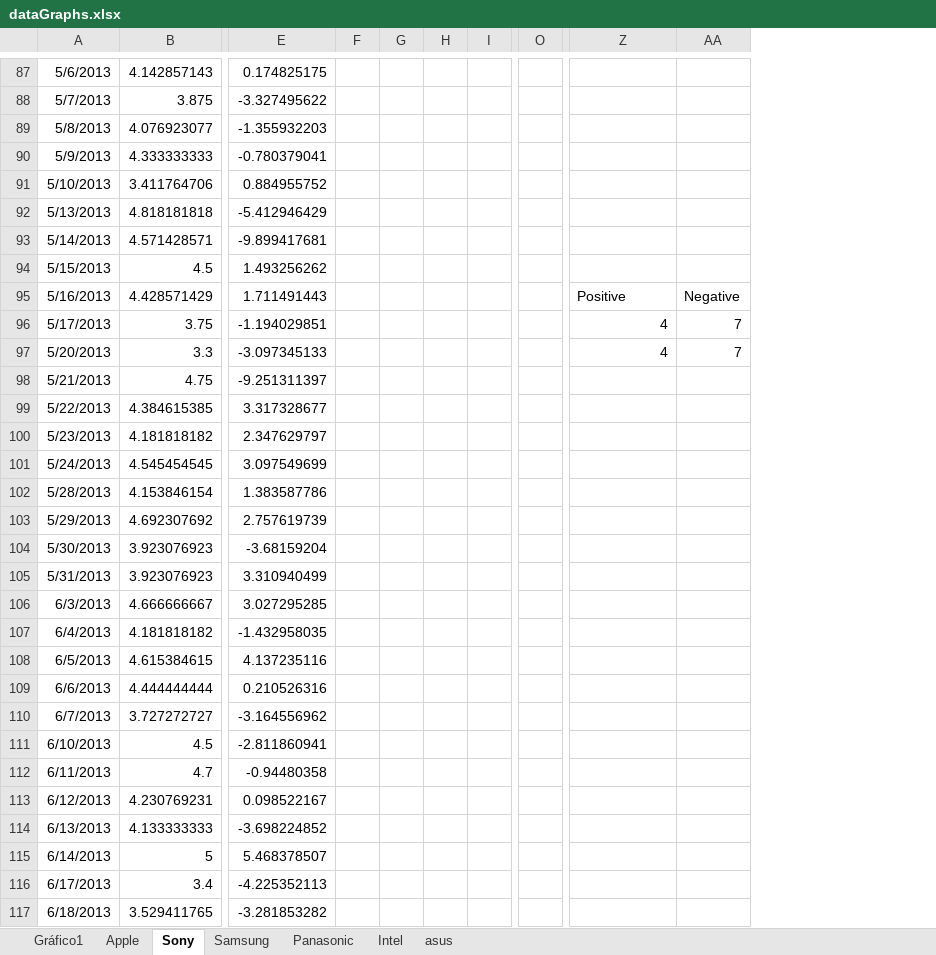
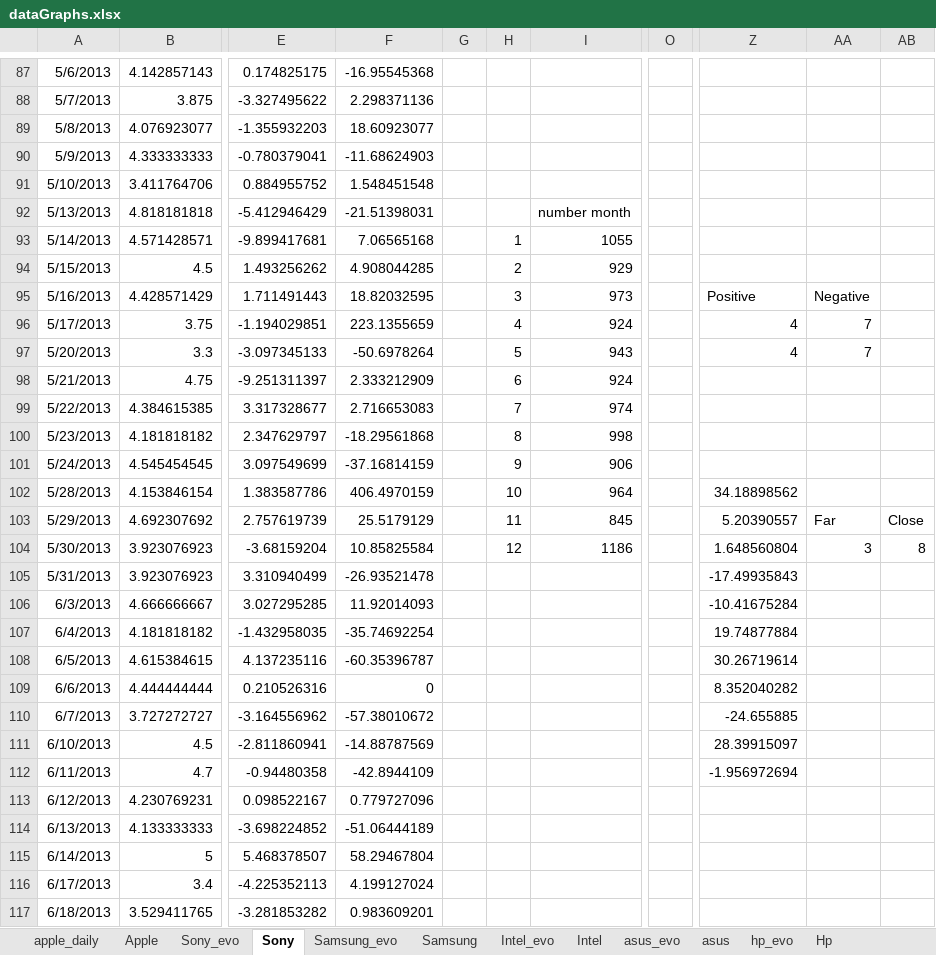
Before and after one commit to DiogoVazC/mbigdata17ut, an Excel workbook: dataGraphs.xlsx, sheet Sony, drawn as a sheet; only a part is shown, gaps mark what is left out; values as stored, in another font and other column widths than the file's, no borders; charts and pictures not drawn; removed rows and columns are numbered as before the commit, all else as after; the diff covers the shown part only; the diff names each change by its address in the sheet, - before the commit and + after, or states it on an @@ line.

```diff
--- a/dataGraphs.xlsx (sheet Sony)
+++ b/dataGraphs.xlsx (sheet Sony)
-sheet tab: Gráfico1
+sheet tab: apple_daily
+sheet tab: Sony_evo
+sheet tab: Samsung_evo
+sheet tab: Intel_evo
+sheet tab: asus_evo
+sheet tab: hp_evo
+sheet tab: Hp
-column F, empty
+column F, rows 87-117: -16.95545368 | 2.298371136 | 18.60923077 | -11.68624903 | 1.548451548 | -21.51398031 | 7.06565168 | 4.908044285 | 18.82032595 | 223.1355659 | -50.6978264 | 2.333212909 | 2.716653083 | -18.29561868 | -37.16814159 | 406.4970159 | 25.5179129 | 10.85825584 | -26.93521478 | 11.92014093 | -35.74692254 | -60.35396787 | 0 | -57.38010672 | -14.88787569 | -42.8944109 | 0.779727096 | -51.06444189 | 58.29467804 | 4.199127024 | 0.983609201
-column I, empty
+column I, rows 92-104: number month | 1055 | 929 | 973 | 924 | 943 | 924 | 974 | 998 | 906 | 964 | 845 | 1186
-column O, empty
+column O, empty
+column AB, rows 103-104: Close | 8
-H93: (empty)
+H93: 1
-H94: (empty)
+H94: 2
-H95: (empty)
+H95: 3
-H96: (empty)
+H96: 4
-H97: (empty)
+H97: 5
-H98: (empty)
+H98: 6
-H99: (empty)
+H99: 7
-H100: (empty)
+H100: 8
-H101: (empty)
+H101: 9
-H102: (empty)
+H102: 10
-Z102: (empty)
+Z102: 34.18898562
-H103: (empty)
+H103: 11
-Z103: (empty)
+Z103: 5.20390557
-AA103: (empty)
+AA103: Far
-H104: (empty)
+H104: 12
-Z104: (empty)
+Z104: 1.648560804
-AA104: (empty)
+AA104: 3
-Z105: (empty)
+Z105: -17.49935843
-Z106: (empty)
+Z106: -10.41675284
-Z107: (empty)
+Z107: 19.74877884
-Z108: (empty)
+Z108: 30.26719614
-Z109: (empty)
+Z109: 8.352040282
-Z110: (empty)
+Z110: -24.655885
-Z111: (empty)
+Z111: 28.39915097
-Z112: (empty)
+Z112: -1.956972694
```
Also changed, not shown: 4 added rows and 8 edited cells elsewhere in this sheet, sheet Apple, sheet asus, sheet Samsung, sheet Intel, other sheet tabs, formulas that keep their value, charts or pictures, 24 other files.
